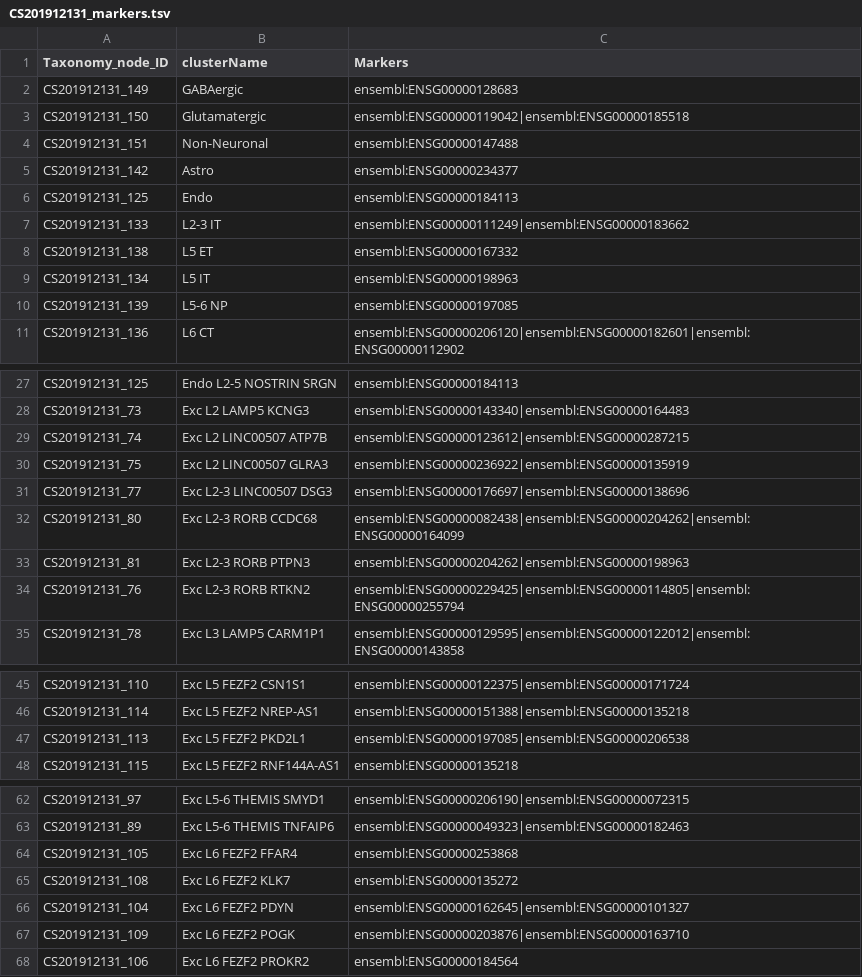
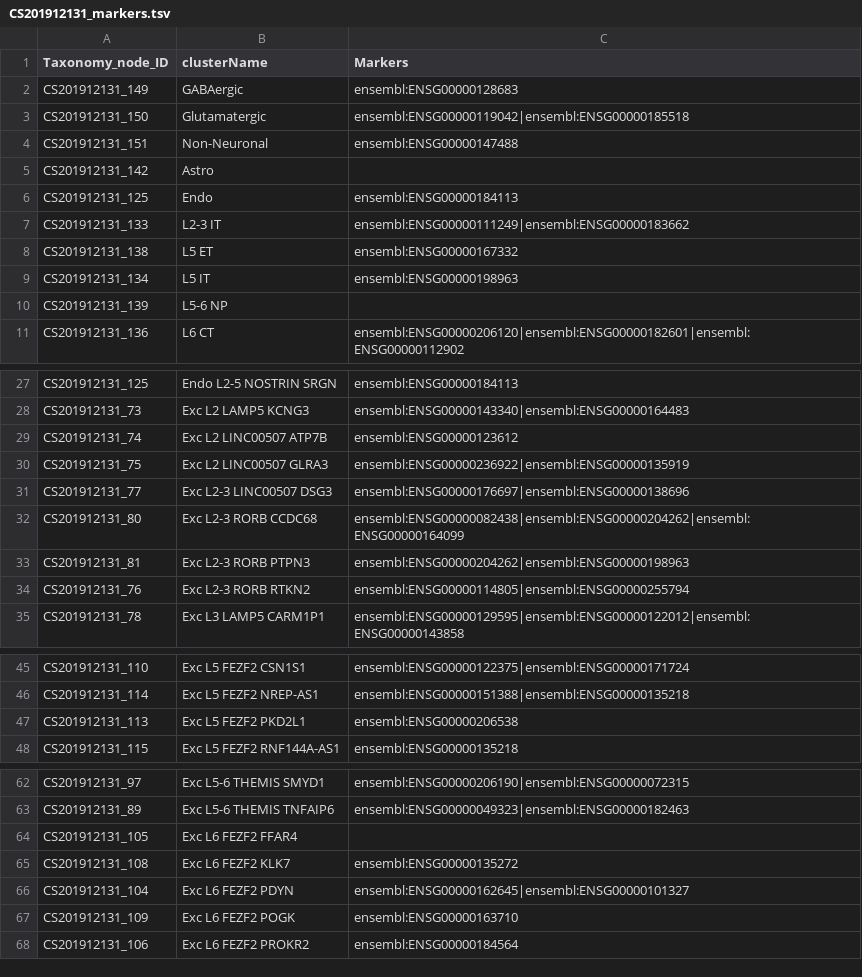
Before and after one commit to obophenotype/brain_data_standards_ontologies, a TSV file: src/markers/CS201912131_markers.tsv, drawn as a sheet; only a part is shown, gaps mark what is left out; the diff covers the shown part only.

Commit message:
marker files updated

```diff
--- a/src/markers/CS201912131_markers.tsv
+++ b/src/markers/CS201912131_markers.tsv
@@ -4,3 +4,3 @@ CS201912131_150	Glutamatergic	ensembl:ENSG00000119042|ensembl:ENSG00000185518
 CS201912131_151	Non-Neuronal	ensembl:ENSG00000147488
-CS201912131_142	Astro	ensembl:ENSG00000234377
+CS201912131_142	Astro	
 CS201912131_125	Endo	ensembl:ENSG00000184113
@@ -9,3 +9,3 @@ CS201912131_138	L5 ET	ensembl:ENSG00000167332
 CS201912131_134	L5 IT	ensembl:ENSG00000198963
-CS201912131_139	L5-6 NP	ensembl:ENSG00000197085
+CS201912131_139	L5-6 NP	
 CS201912131_136	L6 CT	ensembl:ENSG00000206120|ensembl:ENSG00000182601|ensembl:ENSG00000112902
@@ -28,3 +28,3 @@ CS201912131_125	Endo L2-5 NOSTRIN SRGN	ensembl:ENSG00000184113
 CS201912131_73	Exc L2 LAMP5 KCNG3	ensembl:ENSG00000143340|ensembl:ENSG00000164483
-CS201912131_74	Exc L2 LINC00507 ATP7B	ensembl:ENSG00000123612|ensembl:ENSG00000287215
+CS201912131_74	Exc L2 LINC00507 ATP7B	ensembl:ENSG00000123612
 CS201912131_75	Exc L2 LINC00507 GLRA3	ensembl:ENSG00000236922|ensembl:ENSG00000135919
@@ -33,3 +33,3 @@ CS201912131_80	Exc L2-3 RORB CCDC68	ensembl:ENSG00000082438|ensembl:ENSG00000204
 CS201912131_81	Exc L2-3 RORB PTPN3	ensembl:ENSG00000204262|ensembl:ENSG00000198963
-CS201912131_76	Exc L2-3 RORB RTKN2	ensembl:ENSG00000229425|ensembl:ENSG00000114805|ensembl:ENSG00000255794
+CS201912131_76	Exc L2-3 RORB RTKN2	ensembl:ENSG00000114805|ensembl:ENSG00000255794
 CS201912131_78	Exc L3 LAMP5 CARM1P1	ensembl:ENSG00000129595|ensembl:ENSG00000122012|ensembl:ENSG00000143858
@@ -46,3 +46,3 @@ CS201912131_110	Exc L5 FEZF2 CSN1S1	ensembl:ENSG00000122375|ensembl:ENSG00000171
 CS201912131_114	Exc L5 FEZF2 NREP-AS1	ensembl:ENSG00000151388|ensembl:ENSG00000135218
-CS201912131_113	Exc L5 FEZF2 PKD2L1	ensembl:ENSG00000197085|ensembl:ENSG00000206538
+CS201912131_113	Exc L5 FEZF2 PKD2L1	ensembl:ENSG00000206538
 CS201912131_115	Exc L5 FEZF2 RNF144A-AS1	ensembl:ENSG00000135218
@@ -63,6 +63,6 @@ CS201912131_97	Exc L5-6 THEMIS SMYD1	ensembl:ENSG00000206190|ensembl:ENSG0000007
 CS201912131_89	Exc L5-6 THEMIS TNFAIP6	ensembl:ENSG00000049323|ensembl:ENSG00000182463
-CS201912131_105	Exc L6 FEZF2 FFAR4	ensembl:ENSG00000253868
+CS201912131_105	Exc L6 FEZF2 FFAR4	
 CS201912131_108	Exc L6 FEZF2 KLK7	ensembl:ENSG00000135272
 CS201912131_104	Exc L6 FEZF2 PDYN	ensembl:ENSG00000162645|ensembl:ENSG00000101327
-CS201912131_109	Exc L6 FEZF2 POGK	ensembl:ENSG00000203876|ensembl:ENSG00000163710
+CS201912131_109	Exc L6 FEZF2 POGK	ensembl:ENSG00000163710
 CS201912131_106	Exc L6 FEZF2 PROKR2	ensembl:ENSG00000184564
```
Also changed, not shown: 6 edited cells elsewhere in this file, src/markers/CS201912132_markers.tsv.
